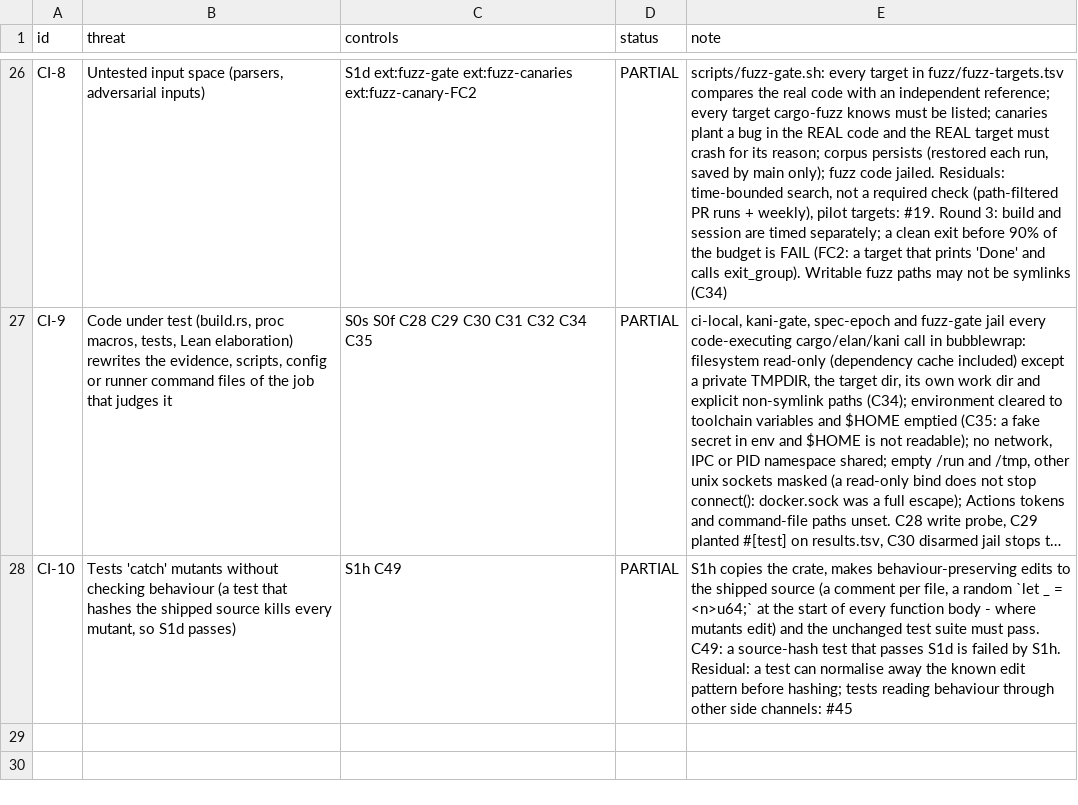
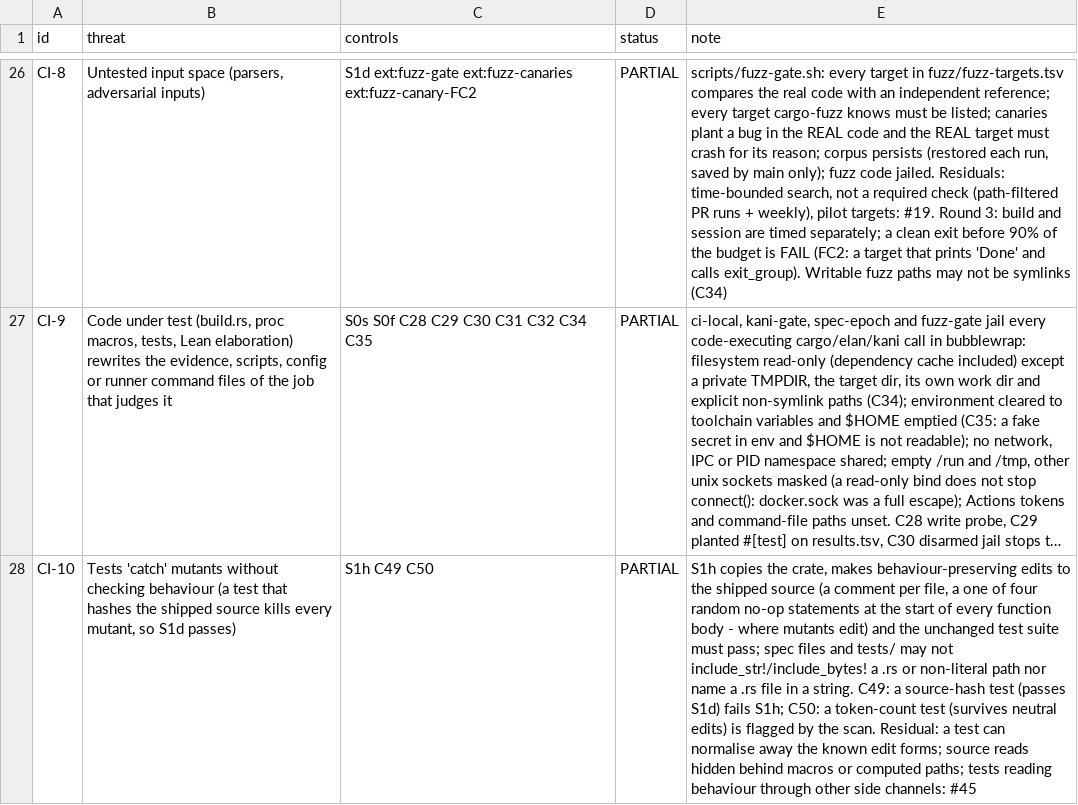
Before and after one commit to Demiurg-AU/rust-cicd-core, a TSV file: threat-model.tsv, drawn as a sheet; only a part is shown, gaps mark what is left out; long unchanged cells end in …; the diff names each change by its address in the sheet, - before the commit and + after, or states it on an @@ line.

```diff
--- a/threat-model.tsv
+++ b/threat-model.tsv
-C28 (controls): S1h C49
+C28 (controls): S1h C49 C50
-E28 (note): …file, a random `let _ = <n>u64;` at the start of every function body - where mutants edit) and the unchanged test suite must pass. C49: a source-hash test that passes S1d is failed by S1h. Residual: a test can normalise away the known edit pattern before hashing; tests reading…
+E28 (note): …file, a one of four random no-op statements at the start of every function body - where mutants edit) and the unchanged test suite must pass; spec files and tests/ may not include_str!/include_bytes! a .rs or non-literal path nor name a .rs file in a string. C49: a source-hash test (passes S1d) fails S1h; C50: a token-count test (survives neutral edits) is flagged by the scan. Residual: a test can normalise away the known edit forms; source reads hidden behind macros or computed paths; tests reading…
```
Also changed, not shown: 1 other file.
